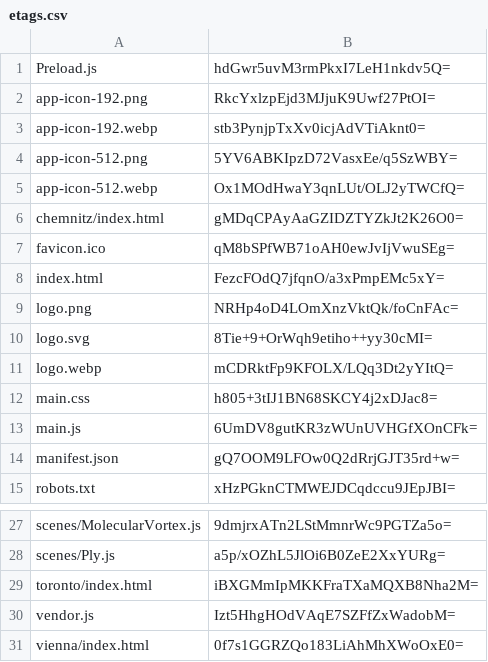
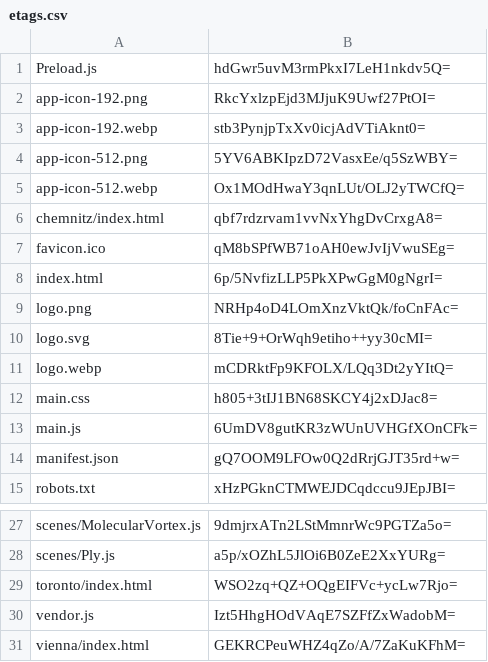
Before and after one commit to artificialmuseum/staging, a CSV file: docs/etags.csv, drawn as a sheet; only a part is shown, gaps mark what is left out.

```diff
--- a/docs/etags.csv
+++ b/docs/etags.csv
@@ -5,5 +5,5 @@ app-icon-512.png,5YV6ABKIpzD72VasxEe/q5SzWBY=
 app-icon-512.webp,Ox1MOdHwaY3qnLUt/OLJ2yTWCfQ=
-chemnitz/index.html,gMDqCPAyAaGZIDZTYZkJt2K26O0=
+chemnitz/index.html,qbf7rdzrvam1vvNxYhgDvCrxgA8=
 favicon.ico,qM8bSPfWB71oAH0ewJvIjVwuSEg=
-index.html,FezcFOdQ7jfqnO/a3xPmpEMc5xY=
+index.html,6p/5NvfizLLP5PkXPwGgM0gNgrI=
 logo.png,NRHp4oD4LOmXnzVktQk/foCnFAc=
@@ -28,4 +28,4 @@ scenes/MolecularVortex.js,9dmjrxATn2LStMmnrWc9PGTZa5o=
 scenes/Ply.js,a5p/xOZhL5JlOi6B0ZeE2XxYURg=
-toronto/index.html,iBXGMmIpMKKFraTXaMQXB8Nha2M=
+toronto/index.html,WSO2zq+QZ+OQgEIFVc+ycLw7Rjo=
 vendor.js,Izt5HhgHOdVAqE7SZFfZxWadobM=
-vienna/index.html,0f7s1GGRZQo183LiAhMhXWoOxE0=
+vienna/index.html,GEKRCPeuWHZ4qZo/A/7ZaKuKFhM=
```
Also changed, not shown: 8 other files.
